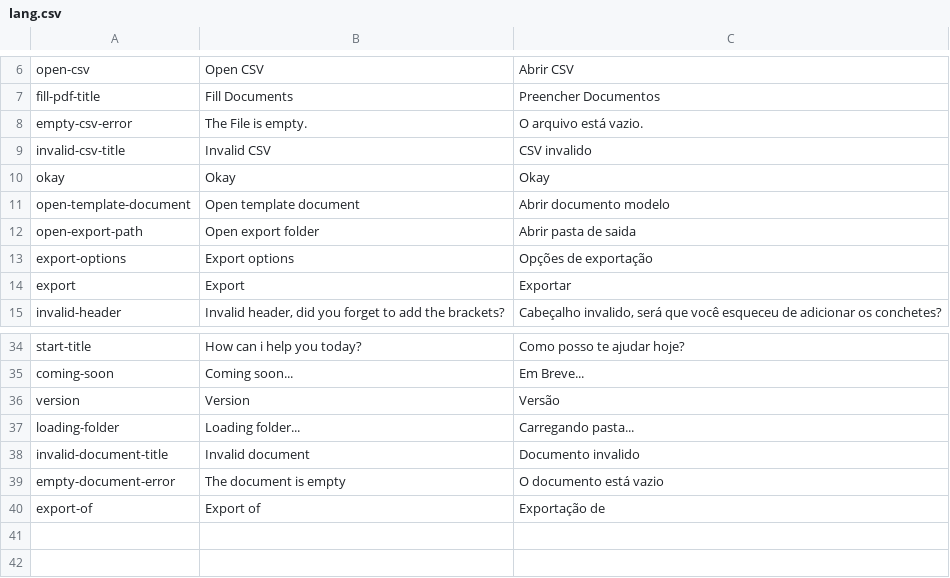
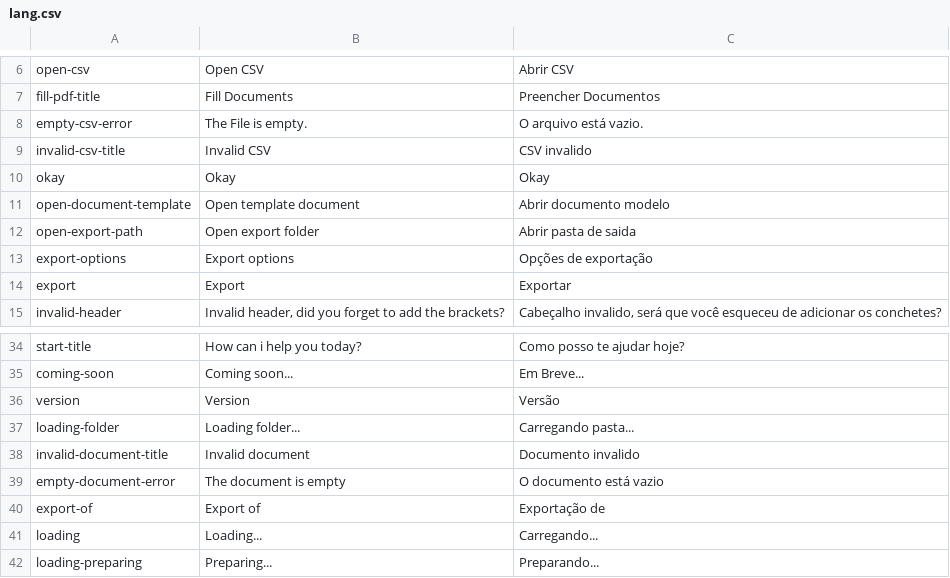
Before and after one commit to IsaqueS/Alfredo, a CSV file: src/assets/translations/lang.csv, drawn as a sheet; only a part is shown, gaps mark what is left out.

Commit message:
Optimizations done + translation

```diff
--- a/src/assets/translations/lang.csv
+++ b/src/assets/translations/lang.csv
@@ -10,3 +10,3 @@ invalid-csv-title,Invalid CSV,CSV invalido
 okay,Okay,Okay
-open-template-document,Open template document,Abrir documento modelo
+open-document-template,Open template document,Abrir documento modelo
 open-export-path,Open export folder,Abrir pasta de saida
@@ -40 +40,3 @@ empty-document-error,The document is empty,O documento está vazio
 export-of,Export of,Exportação de
+loading,Loading...,Carregando...
+loading-preparing,Preparing...,Preparando...
```
Also changed, not shown: 5 other files.
